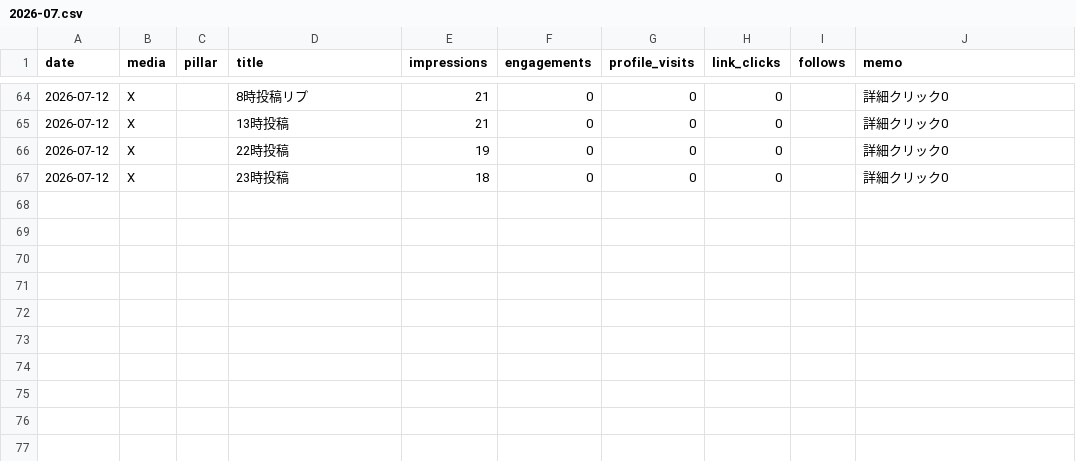
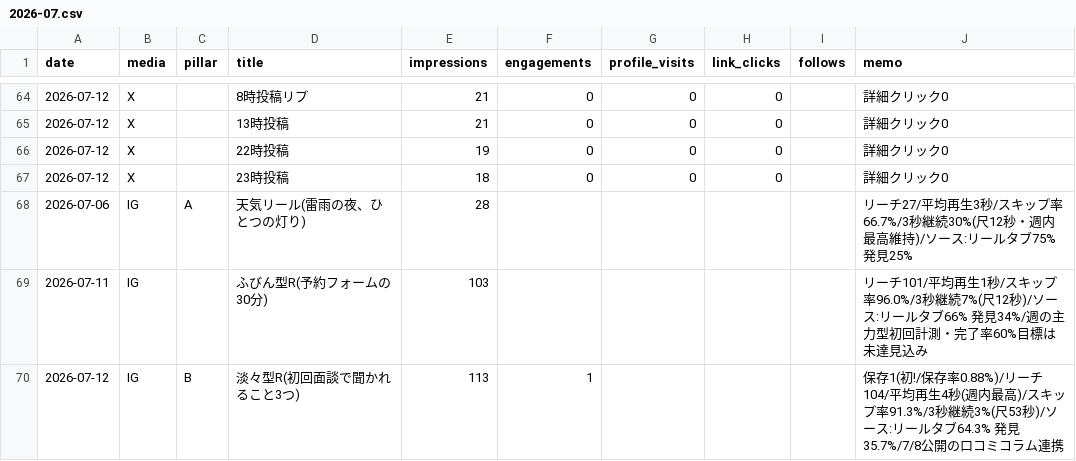
Before and after one commit to fffkbn84-ctrl/my-app, a CSV file: docs/sns/metrics/2026-07.csv, drawn as a sheet; only a part is shown, gaps mark what is left out; the diff names each change by its address in the sheet, - before the commit and + after, or states it on an @@ line.

```diff
--- a/docs/sns/metrics/2026-07.csv
+++ b/docs/sns/metrics/2026-07.csv
+row 68: 2026-07-06 | IG | A | 天気リール(雷雨の夜、ひとつの灯り) | 28 |  |  |  |  | リーチ27/平均再生3秒/スキップ率66.7%/3秒継続30%(尺12秒・週内最高維持)/ソース:リールタブ75% 発見25%
+row 69: 2026-07-11 | IG |  | ふびん型R(予約フォームの30分) | 103 |  |  |  |  | リーチ101/平均再生1秒/スキップ率96.0%/3秒継続7%(尺12秒)/ソース:リールタブ66% 発見34%/週の主力型初回計測・完了率60%目標は未達見込み
+row 70: 2026-07-12 | IG | B | 淡々型R(初回面談で聞かれること3つ) | 113 | 1 |  |  |  | 保存1(初!/保存率0.88%)/リーチ104/平均再生4秒(週内最高)/スキップ率91.3%/3秒継続3%(尺53秒)/ソース:リールタブ64.3% 発見35.7%/7/8公開の口コミコラム連携
```
Also changed, not shown: 1 other file.
